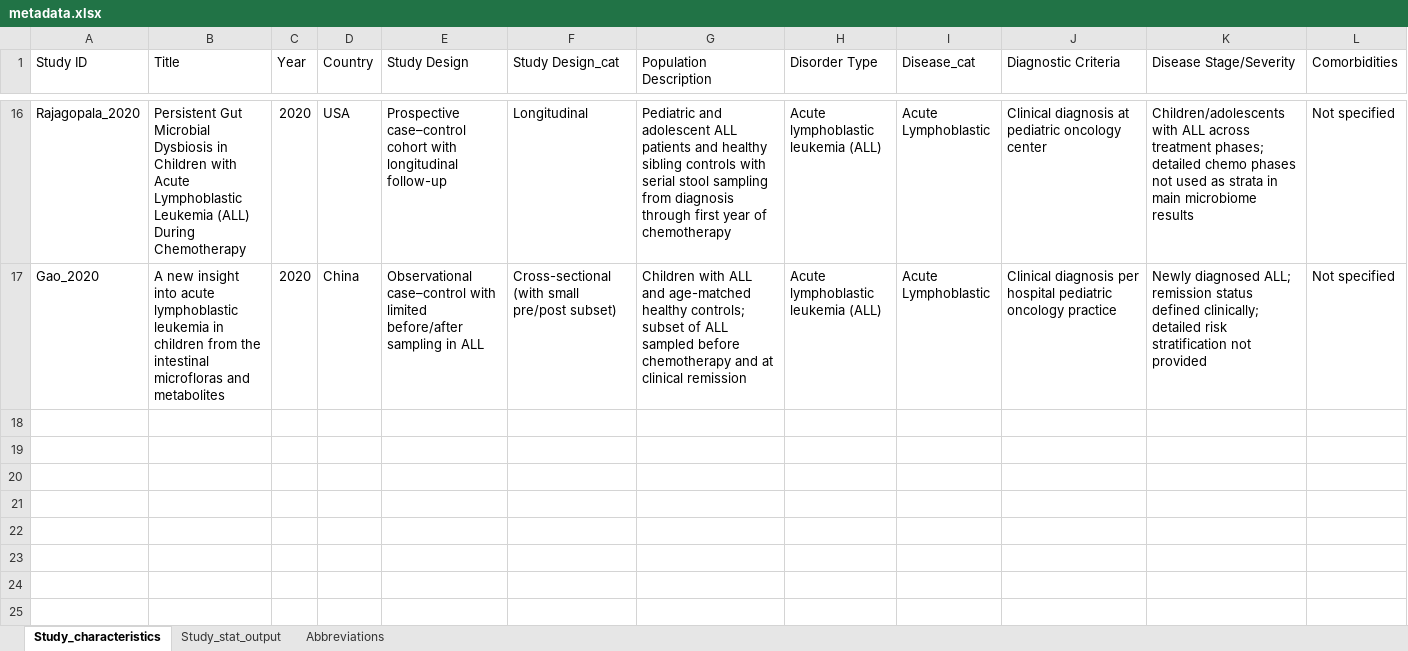
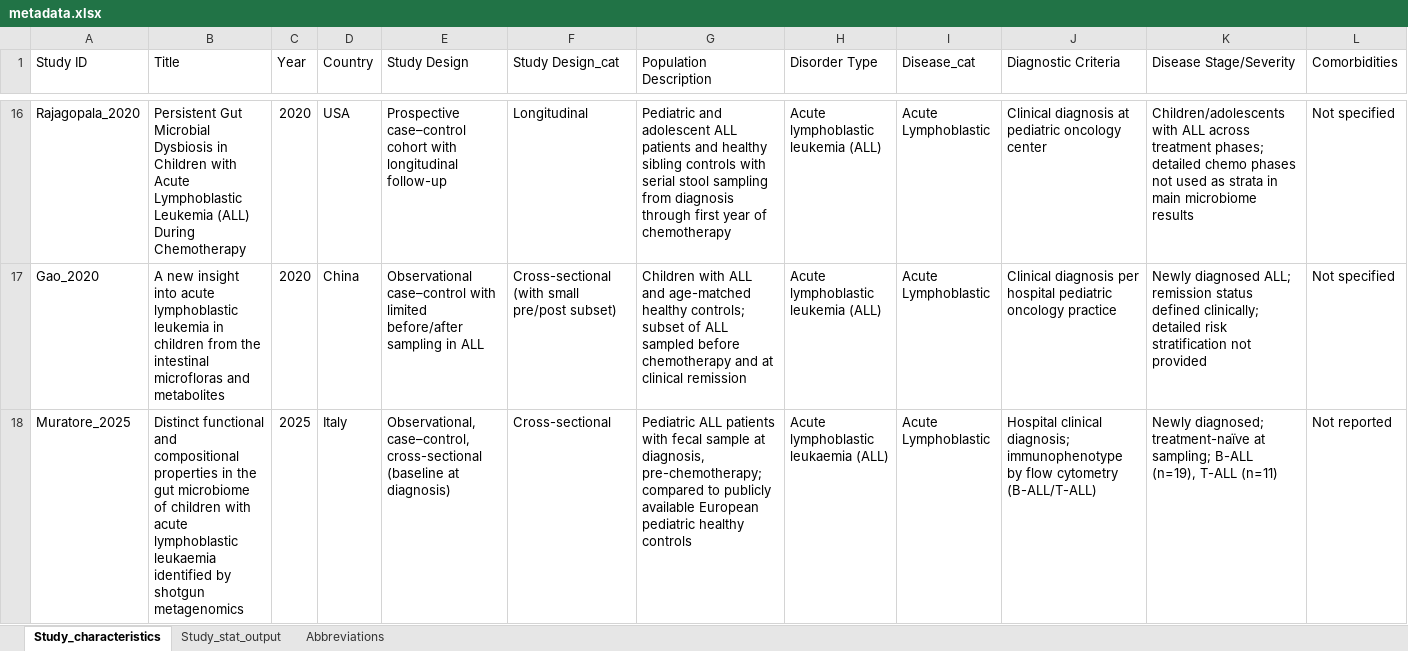
Before and after one commit to EFV1995/SR_ALL_metadata, an Excel workbook: metadata.xlsx, sheet Study_characteristics, drawn as a sheet; only a part is shown, gaps mark what is left out; values as stored, in another font and other column widths than the file's, no borders; rows hold the shown columns only; the diff names each change by its address in the sheet, - before the commit and + after, or states it on an @@ line.

```diff
--- a/metadata.xlsx (sheet Study_characteristics)
+++ b/metadata.xlsx (sheet Study_characteristics)
+row 18: Muratore_2025 | Distinct functional and compositional properties in the gut microbiome of children with acute lymphoblastic leukaemia identified by shotgun metagenomics | 2025 | Italy | Observational, case–control, cross-sectional (baseline at diagnosis) | Cross-sectional | Pediatric ALL patients with fecal sample at diagnosis, pre-chemotherapy; compared to publicly available European pediatric healthy controls | Acute lymphoblastic leukaemia (ALL) | Acute Lymphoblastic | Hospital clinical diagnosis; immunophenotype by flow cytometry (B-ALL/T-ALL) | Newly diagnosed; treatment-naïve at sampling; B-ALL (n=19), T-ALL (n=11) | Not reported
```
Also changed, not shown: sheet Study_stat_output.
